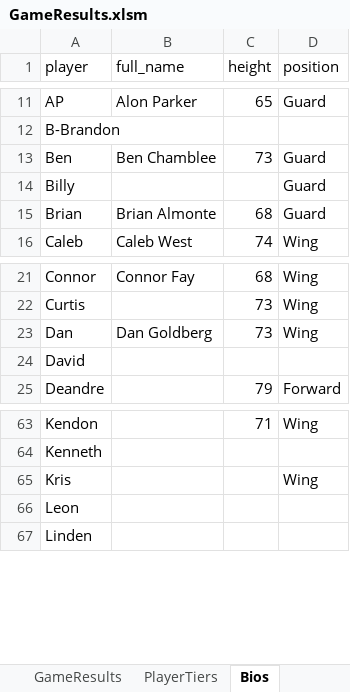
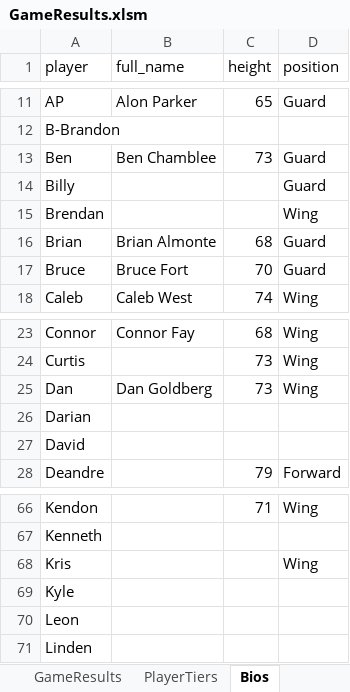
Before and after one commit to jmgjasongardner/naismith-nerds, an Excel workbook: collective_bball/GameResults.xlsm, sheet Bios, drawn as a sheet; only a part is shown, gaps mark what is left out; values as stored, in another font and other column widths than the file's, no borders; the diff names each change by its address in the sheet, - before the commit and + after, or states it on an @@ line.

```diff
--- a/collective_bball/GameResults.xlsm (sheet Bios)
+++ b/collective_bball/GameResults.xlsm (sheet Bios)
+row 15: Brendan |  |  | Wing
+row 17: Bruce | Bruce Fort | 70 | Guard
+row 26: Darian
+row 69: Kyle
```
Also changed, not shown: sheet GameResults, sheet PlayerTiers.
